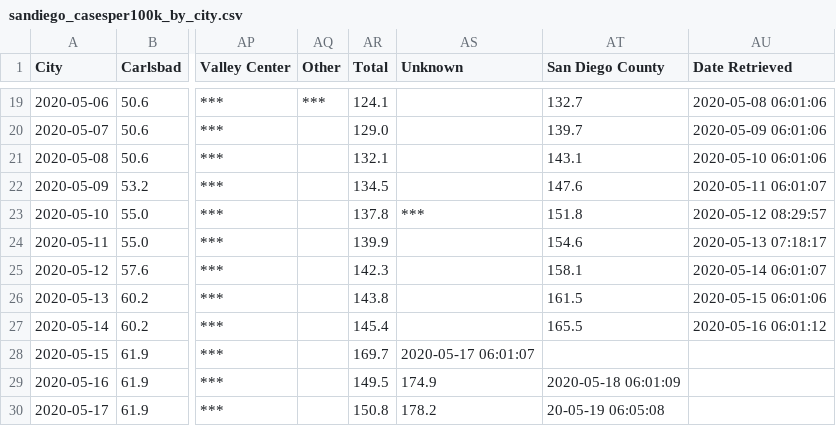
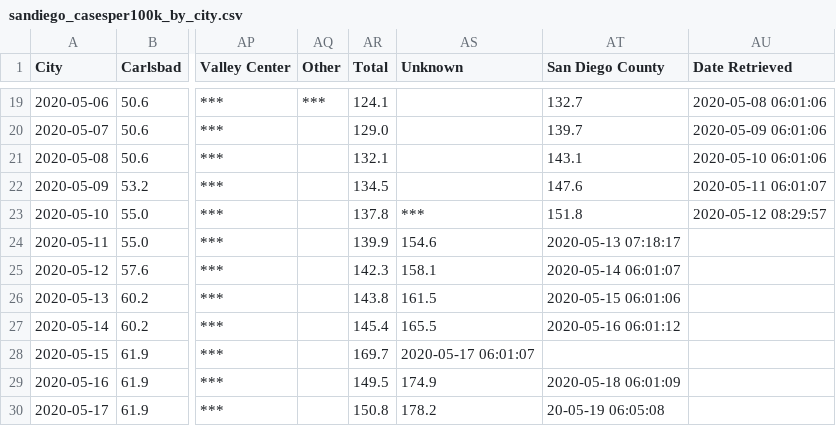
Before and after one commit to JenDobson/covid19-san-diego, a CSV file: csv/sandiego_casesper100k_by_city.csv, drawn as a sheet; only a part is shown, gaps mark what is left out; the diff names each change by its address in the sheet, - before the commit and + after, or states it on an @@ line.

Commit message:
remove columns

```diff
--- a/csv/sandiego_casesper100k_by_city.csv
+++ b/csv/sandiego_casesper100k_by_city.csv
-AS24 (Unknown): (empty)
+AS24 (Unknown): 154.6
-AT24 (San Diego County): 154.6
+AT24 (San Diego County): 2020-05-13 07:18:17
-AU24 (Date Retrieved): 2020-05-13 07:18:17
+AU24 (Date Retrieved): (empty)
-AS25 (Unknown): (empty)
+AS25 (Unknown): 158.1
-AT25 (San Diego County): 158.1
+AT25 (San Diego County): 2020-05-14 06:01:07
-AU25 (Date Retrieved): 2020-05-14 06:01:07
+AU25 (Date Retrieved): (empty)
-AS26 (Unknown): (empty)
+AS26 (Unknown): 161.5
-AT26 (San Diego County): 161.5
+AT26 (San Diego County): 2020-05-15 06:01:06
-AU26 (Date Retrieved): 2020-05-15 06:01:06
+AU26 (Date Retrieved): (empty)
-AS27 (Unknown): (empty)
+AS27 (Unknown): 165.5
-AT27 (San Diego County): 165.5
+AT27 (San Diego County): 2020-05-16 06:01:12
-AU27 (Date Retrieved): 2020-05-16 06:01:12
+AU27 (Date Retrieved): (empty)
```
